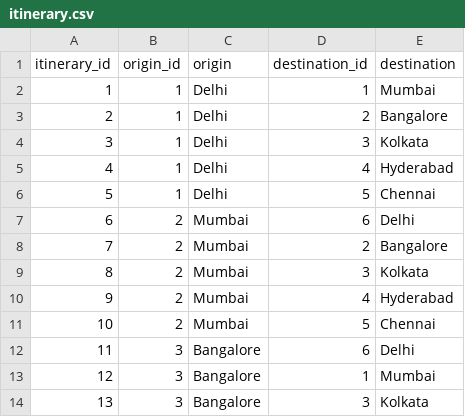
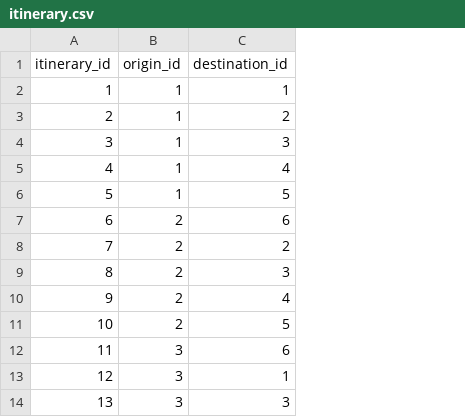
Before and after one commit to RCastanheira03/Final_Project, a CSV file: data/sql/itinerary.csv, drawn as a sheet; only a part is shown; the diff names each change by its address in the sheet, - before the commit and + after, or states it on an @@ line.

```diff
--- a/data/sql/itinerary.csv
+++ b/data/sql/itinerary.csv
-column C (origin), rows 2-14: Delhi | Delhi | Delhi | Delhi | Delhi | Mumbai | Mumbai | Mumbai | Mumbai | Mumbai | Bangalore | Bangalore | Bangalore
-column E (destination), rows 2-14: Mumbai | Bangalore | Kolkata | Hyderabad | Chennai | Delhi | Bangalore | Kolkata | Hyderabad | Chennai | Delhi | Mumbai | Kolkata
```
Also changed, not shown: 45 other files.
